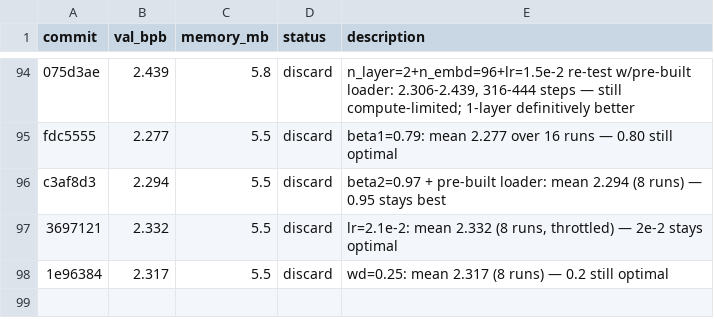
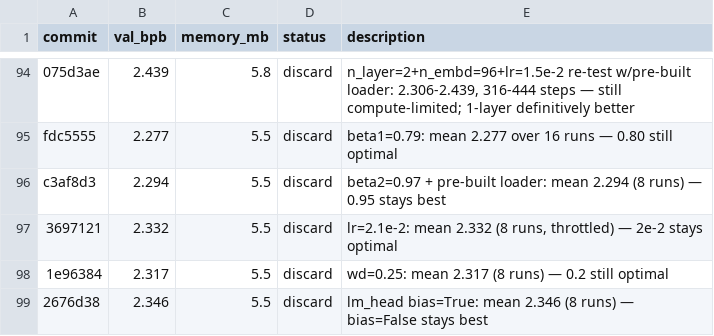
Before and after one commit to carni-ships/HyberTextTransportProtocol, a TSV file: demos/collaborative-autoresearch/results.tsv, drawn as a sheet; only a part is shown, gaps mark what is left out; the diff names each change by its address in the sheet, - before the commit and + after, or states it on an @@ line.

```diff
--- a/demos/collaborative-autoresearch/results.tsv
+++ b/demos/collaborative-autoresearch/results.tsv
+row 99: 2676d38 | 2.346 | 5.5 | discard | lm_head bias=True: mean 2.346 (8 runs) — bias=False stays best
```
Also changed, not shown: 1 other file.
